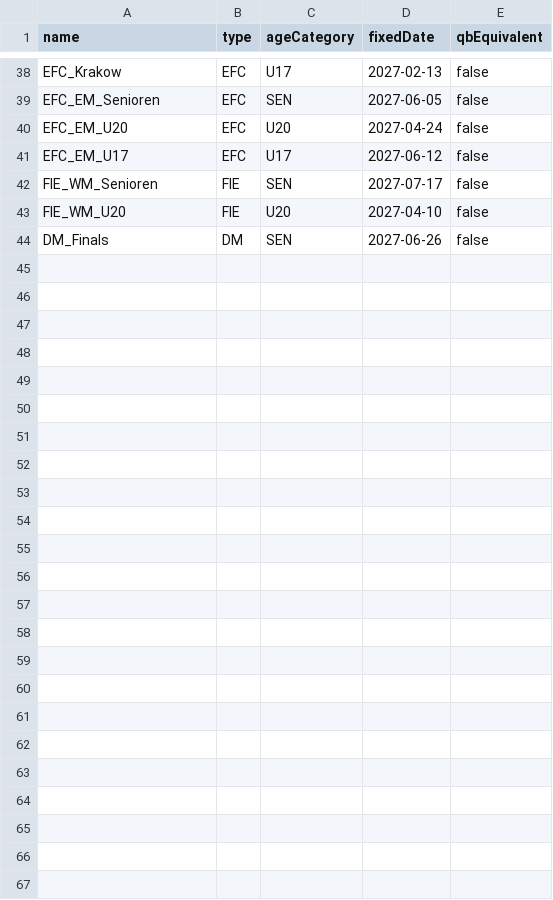
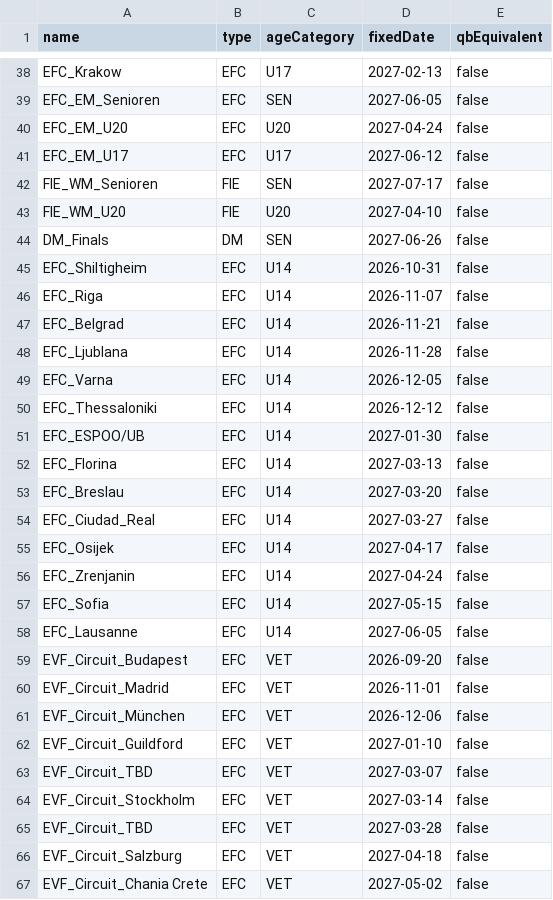
Before and after one commit to JensLeMue/Turnierplanung, a CSV file: src/main/resources/events.csv, drawn as a sheet; only a part is shown, gaps mark what is left out; the diff names each change by its address in the sheet, - before the commit and + after, or states it on an @@ line.

Commit message:
Update events.csvu14+vet

```diff
--- a/src/main/resources/events.csv
+++ b/src/main/resources/events.csv
+row 45: EFC_Shiltigheim | EFC | U14 | 2026-10-31 | false
+row 46: EFC_Riga | EFC | U14 | 2026-11-07 | false
+row 47: EFC_Belgrad | EFC | U14 | 2026-11-21 | false
+row 48: EFC_Ljublana | EFC | U14 | 2026-11-28 | false
+row 49: EFC_Varna | EFC | U14 | 2026-12-05 | false
+row 50: EFC_Thessaloniki | EFC | U14 | 2026-12-12 | false
+row 51: EFC_ESPOO/UB | EFC | U14 | 2027-01-30 | false
+row 52: EFC_Florina | EFC | U14 | 2027-03-13 | false
+row 53: EFC_Breslau | EFC | U14 | 2027-03-20 | false
+row 54: EFC_Ciudad_Real | EFC | U14 | 2027-03-27 | false
+row 55: EFC_Osijek | EFC | U14 | 2027-04-17 | false
+row 56: EFC_Zrenjanin | EFC | U14 | 2027-04-24 | false
+row 57: EFC_Sofia | EFC | U14 | 2027-05-15 | false
+row 58: EFC_Lausanne | EFC | U14 | 2027-06-05 | false
+row 59: EVF_Circuit_Budapest | EFC | VET | 2026-09-20 | false
+row 60: EVF_Circuit_Madrid | EFC | VET | 2026-11-01 | false
+row 61: EVF_Circuit_München | EFC | VET | 2026-12-06 | false
+row 62: EVF_Circuit_Guildford | EFC | VET | 2027-01-10 | false
+row 63: EVF_Circuit_TBD | EFC | VET | 2027-03-07 | false
+row 64: EVF_Circuit_Stockholm | EFC | VET | 2027-03-14 | false
+row 65: EVF_Circuit_TBD | EFC | VET | 2027-03-28 | false
+row 66: EVF_Circuit_Salzburg | EFC | VET | 2027-04-18 | false
+row 67: EVF_Circuit_Chania Crete | EFC | VET | 2027-05-02 | false
```
